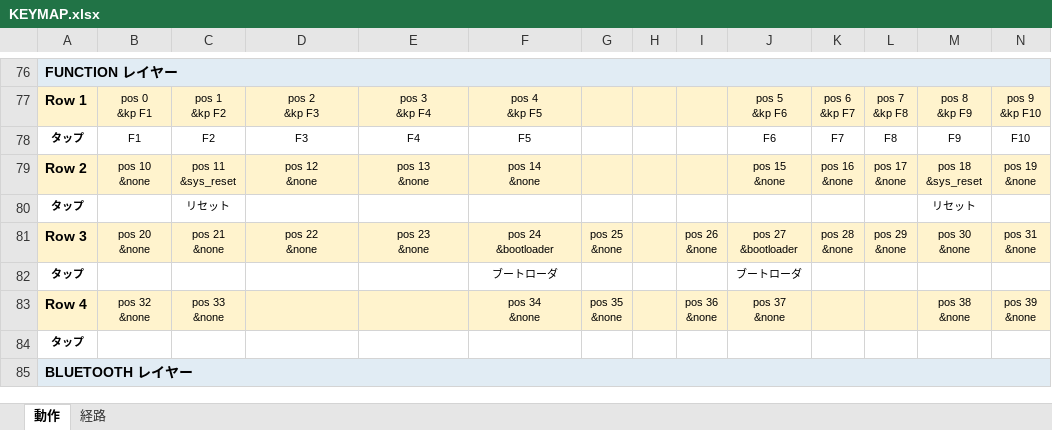
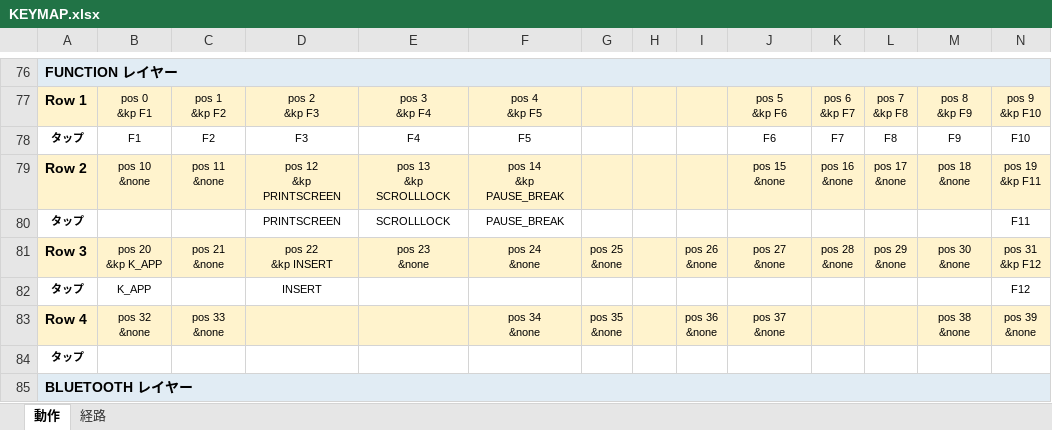
Before and after one commit to ryo-aoki-pc/zmk-config-Pyuron, an Excel workbook: KEYMAP.xlsx, sheet 動作, drawn as a sheet; only a part is shown, gaps mark what is left out; values as stored, in another font and other column widths than the file's, no borders; removed rows and columns are numbered as before the commit, all else as after; ↵ is a line break in a cell; the diff names each change by its address in the sheet, - before the commit and + after, or states it on an @@ line.

```diff
--- a/KEYMAP.xlsx (sheet 動作)
+++ b/KEYMAP.xlsx (sheet 動作)
-C79: pos 11 ↵ &sys_reset
+C79: pos 11 ↵ &none
-D79: pos 12 ↵ &none
+D79: pos 12 ↵ &kp PRINTSCREEN
-E79: pos 13 ↵ &none
+E79: pos 13 ↵ &kp SCROLLLOCK
-F79: pos 14 ↵ &none
+F79: pos 14 ↵ &kp PAUSE_BREAK
-M79: pos 18 ↵ &sys_reset
+M79: pos 18 ↵ &none
-N79: pos 19 ↵ &none
+N79: pos 19 ↵ &kp F11
-row 80: タップ |  | リセット |  |  |  |  |  |  |  |  |  | リセット
+row 80: タップ |  |  | PRINTSCREEN | SCROLLLOCK | PAUSE_BREAK |  |  |  |  |  |  |  | F11
-B81: pos 20 ↵ &none
+B81: pos 20 ↵ &kp K_APP
-D81: pos 22 ↵ &none
+D81: pos 22 ↵ &kp INSERT
-F81: pos 24 ↵ &bootloader
+F81: pos 24 ↵ &none
-J81: pos 27 ↵ &bootloader
+J81: pos 27 ↵ &none
-N81: pos 31 ↵ &none
+N81: pos 31 ↵ &kp F12
-row 82: タップ |  |  |  |  | ブートローダ |  |  |  | ブートローダ
+row 82: タップ | K_APP |  | INSERT |  |  |  |  |  |  |  |  |  | F12
```
Also changed, not shown: sheet 経路, 2 other files.
